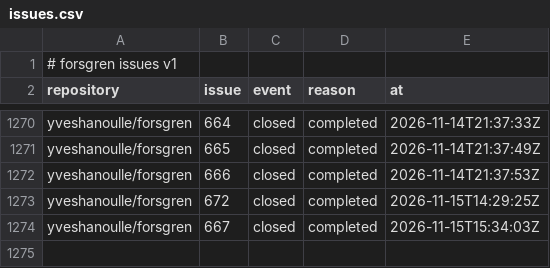
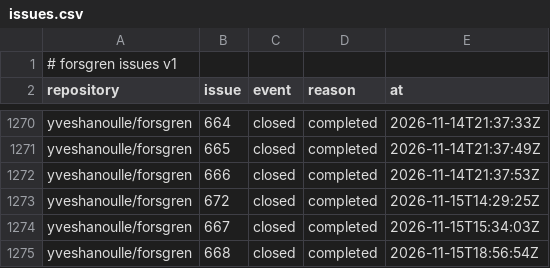
Before and after one commit to yveshanoulle/forsgren-metrics, a CSV file: data/issues.csv, drawn as a sheet; only a part is shown, gaps mark what is left out.

```diff
--- a/data/issues.csv
+++ b/data/issues.csv
@@ -1274 +1274,2 @@ yveshanoulle/forsgren,672,closed,completed,2026-11-15T14:29:25Z
 yveshanoulle/forsgren,667,closed,completed,2026-11-15T15:34:03Z
+yveshanoulle/forsgren,668,closed,completed,2026-11-15T18:56:54Z
```
Also changed, not shown: data/commits.csv, data/deployments.csv, 6 other files.
